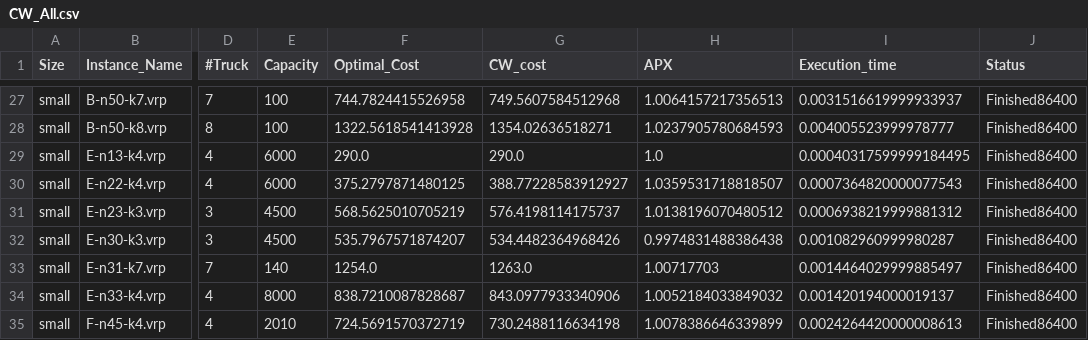
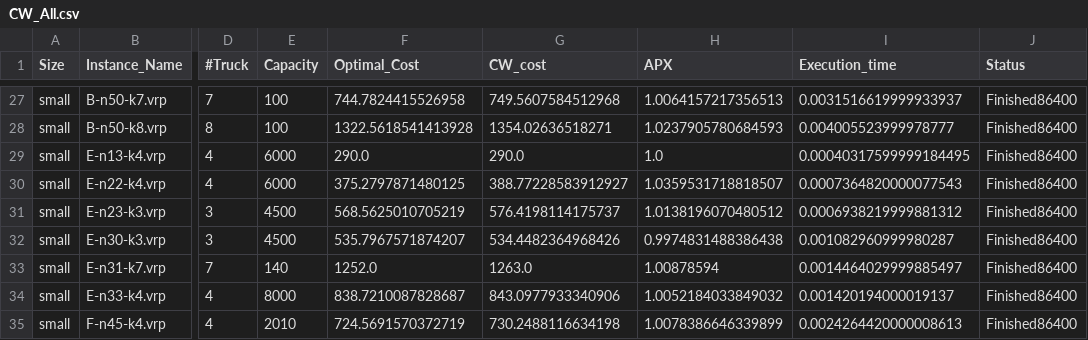
Before and after one commit to CinelliAlessia/Progetto_AMOD, a CSV file: main/Results/Heuristic_Solutions/Clarke_&_Wright_run/CW_All.csv, drawn as a sheet; only a part is shown, gaps mark what is left out; the diff names each change by its address in the sheet, - before the commit and + after, or states it on an @@ line.

```diff
--- a/main/Results/Heuristic_Solutions/Clarke_&_Wright_run/CW_All.csv
+++ b/main/Results/Heuristic_Solutions/Clarke_&_Wright_run/CW_All.csv
-F33 (Optimal_Cost): 1254.0
+F33 (Optimal_Cost): 1252.0
-H33 (APX): 1.00717703
+H33 (APX): 1.00878594
```
Also changed, not shown: main/Results/MIP/MIP_Solutions.csv, main/Results/Random_Solutions/All_Random_10K.csv, 2 other files.
